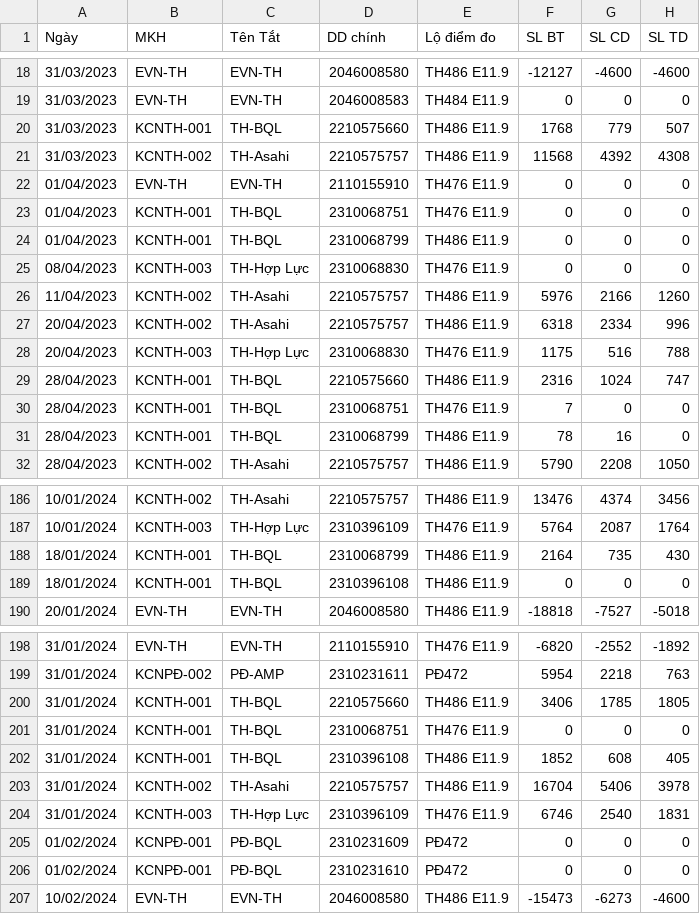
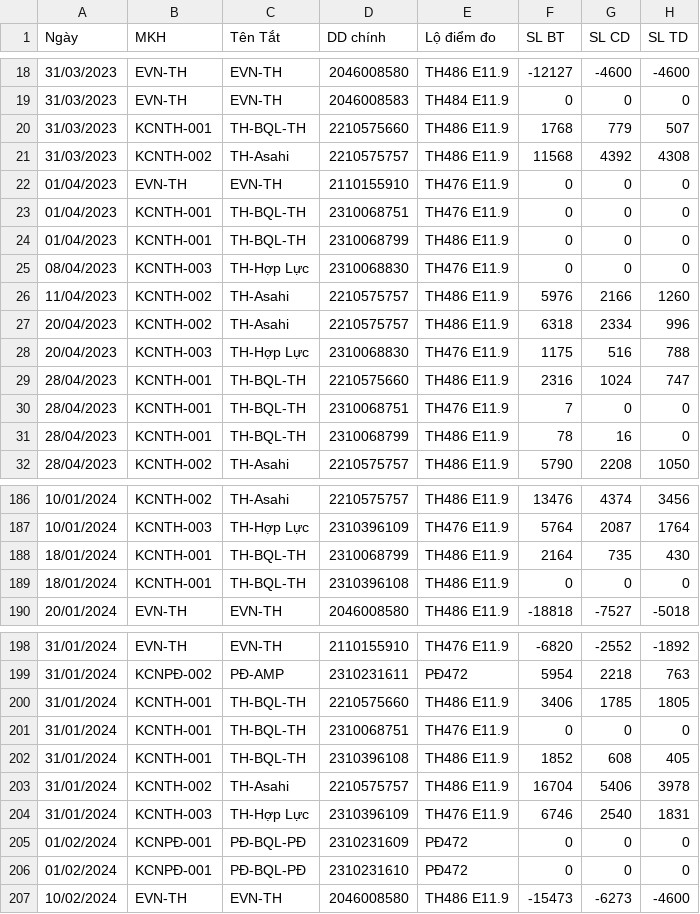
Before and after one commit to Gelex-Electric/GETC, a CSV file: assets/data/datahd.csv, drawn as a sheet; only a part is shown, gaps mark what is left out; the diff covers the shown part only; the diff names each change by its address in the sheet, - before the commit and + after, or states it on an @@ line.

Commit message:
Update datahd.csv

```diff
--- a/assets/data/datahd.csv
+++ b/assets/data/datahd.csv
-C20 (Tên Tắt): TH-BQL
+C20 (Tên Tắt): TH-BQL-TH
-C23:C24 (Tên Tắt): TH-BQL
+C23:C24 (Tên Tắt): TH-BQL-TH
-C29:C31 (Tên Tắt): TH-BQL
+C29:C31 (Tên Tắt): TH-BQL-TH
-C188:C189 (Tên Tắt): TH-BQL
+C188:C189 (Tên Tắt): TH-BQL-TH
-C200:C202 (Tên Tắt): TH-BQL
+C200:C202 (Tên Tắt): TH-BQL-TH
-C205:C206 (Tên Tắt): PĐ-BQL
+C205:C206 (Tên Tắt): PĐ-BQL-PĐ
```
Also changed, not shown: 107 edited cells elsewhere in this file.
